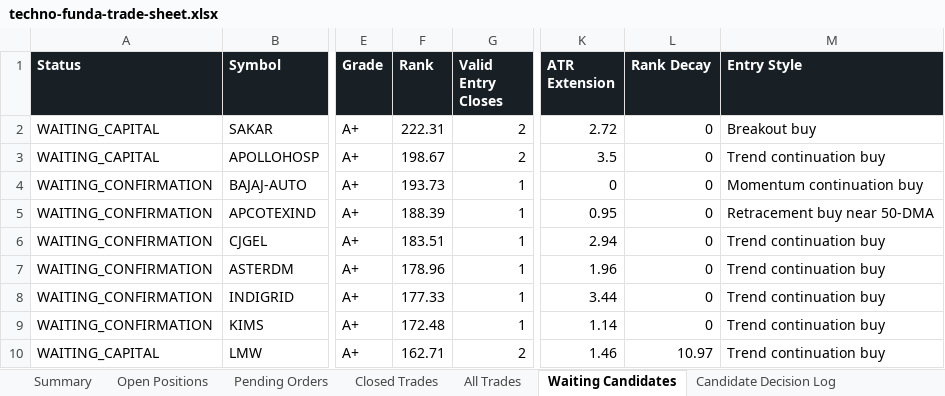
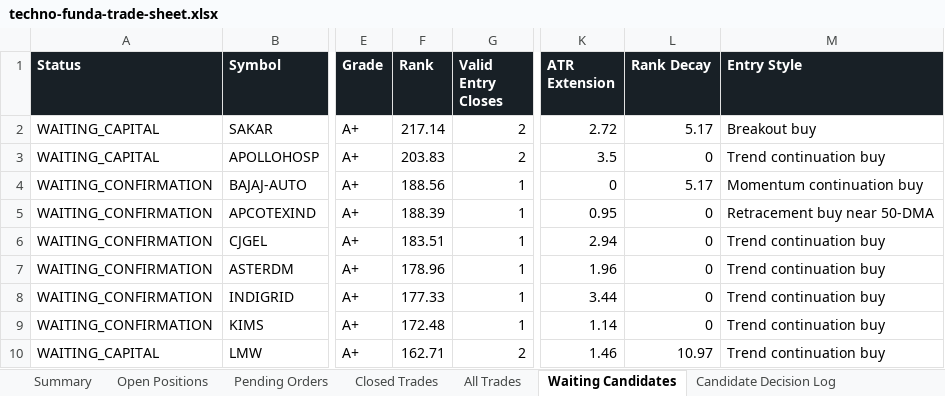
Before and after one commit to smit5927/techno-funda-screener, an Excel workbook: data/techno-funda-trade-sheet.xlsx, sheet Waiting Candidates, drawn as a sheet; only a part is shown, gaps mark what is left out; values as stored, in another font and other column widths than the file's, no borders; the diff names each change by its address in the sheet, - before the commit and + after, or states it on an @@ line.

```diff
--- a/data/techno-funda-trade-sheet.xlsx (sheet Waiting Candidates)
+++ b/data/techno-funda-trade-sheet.xlsx (sheet Waiting Candidates)
-F2 (Rank): 222.31
+F2 (Rank): 217.14
-L2 (Rank Decay): 0
+L2 (Rank Decay): 5.17
-F3 (Rank): 198.67
+F3 (Rank): 203.83
-F4 (Rank): 193.73
+F4 (Rank): 188.56
-L4 (Rank Decay): 0
+L4 (Rank Decay): 5.17
```
Also changed, not shown: sheet Candidate Decision Log, sheet All Trades, sheet Open Positions, sheet Summary, sheet Pending Orders, 3 other files.
